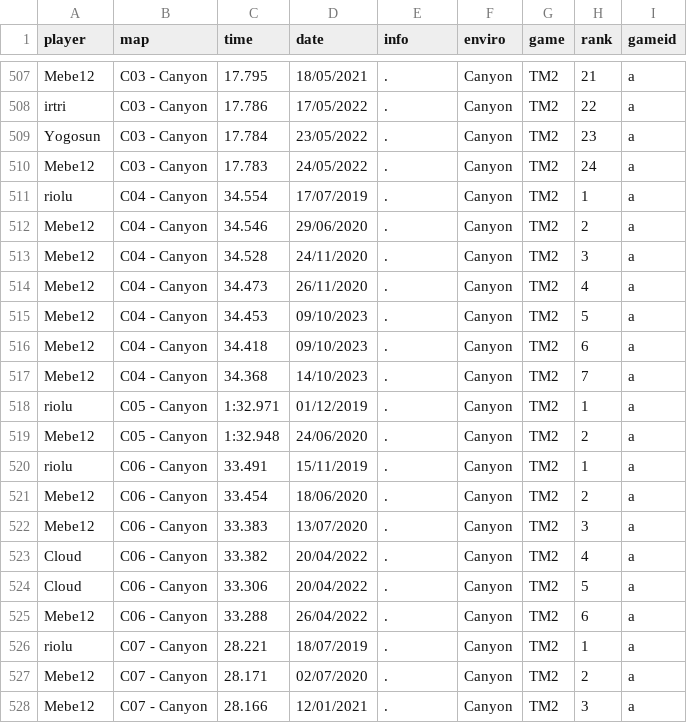
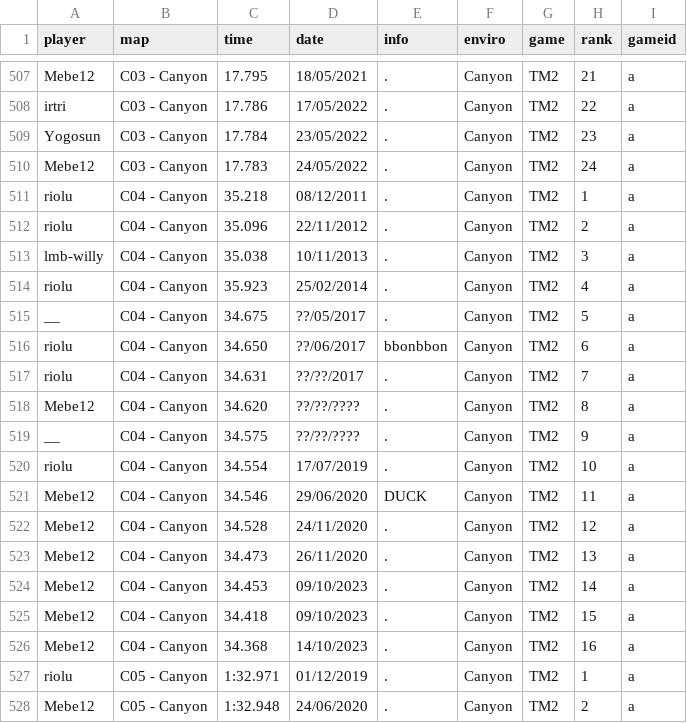
Before and after one commit to Loupphok/TWRC, a CSV file: data/WRDb.csv, drawn as a sheet; only a part is shown, gaps mark what is left out; the shorter side is filled out with more unchanged rows.

Commit message:
Update WRDb.csv

```diff
--- a/data/WRDb.csv
+++ b/data/WRDb.csv
@@ -510,9 +510,18 @@ Yogosun;C03 - Canyon;17.784;23/05/2022;.;Canyon;TM2;23;a
 Mebe12;C03 - Canyon;17.783;24/05/2022;.;Canyon;TM2;24;a
-riolu;C04 - Canyon;34.554;17/07/2019;.;Canyon;TM2;1;a
-Mebe12;C04 - Canyon;34.546;29/06/2020;.;Canyon;TM2;2;a
-Mebe12;C04 - Canyon;34.528;24/11/2020;.;Canyon;TM2;3;a
-Mebe12;C04 - Canyon;34.473;26/11/2020;.;Canyon;TM2;4;a
-Mebe12;C04 - Canyon;34.453;09/10/2023;.;Canyon;TM2;5;a
-Mebe12;C04 - Canyon;34.418;09/10/2023;.;Canyon;TM2;6;a
-Mebe12;C04 - Canyon;34.368;14/10/2023;.;Canyon;TM2;7;a
+riolu;C04 - Canyon;35.218;08/12/2011;.;Canyon;TM2;1;a
+riolu;C04 - Canyon;35.096;22/11/2012;.;Canyon;TM2;2;a
+lmb-willy;C04 - Canyon;35.038;10/11/2013;.;Canyon;TM2;3;a
+riolu;C04 - Canyon;35.923;25/02/2014;.;Canyon;TM2;4;a
+__;C04 - Canyon;34.675;??/05/2017;.;Canyon;TM2;5;a
+riolu;C04 - Canyon;34.650;??/06/2017;bbonbbon;Canyon;TM2;6;a
+riolu;C04 - Canyon;34.631;??/??/2017;.;Canyon;TM2;7;a
+Mebe12;C04 - Canyon;34.620;??/??/????;.;Canyon;TM2;8;a
+__;C04 - Canyon;34.575;??/??/????;.;Canyon;TM2;9;a
+riolu;C04 - Canyon;34.554;17/07/2019;.;Canyon;TM2;10;a
+Mebe12;C04 - Canyon;34.546;29/06/2020;DUCK;Canyon;TM2;11;a
+Mebe12;C04 - Canyon;34.528;24/11/2020;.;Canyon;TM2;12;a
+Mebe12;C04 - Canyon;34.473;26/11/2020;.;Canyon;TM2;13;a
+Mebe12;C04 - Canyon;34.453;09/10/2023;.;Canyon;TM2;14;a
+Mebe12;C04 - Canyon;34.418;09/10/2023;.;Canyon;TM2;15;a
+Mebe12;C04 - Canyon;34.368;14/10/2023;.;Canyon;TM2;16;a
 riolu;C05 - Canyon;1:32.971;01/12/2019;.;Canyon;TM2;1;a
```
